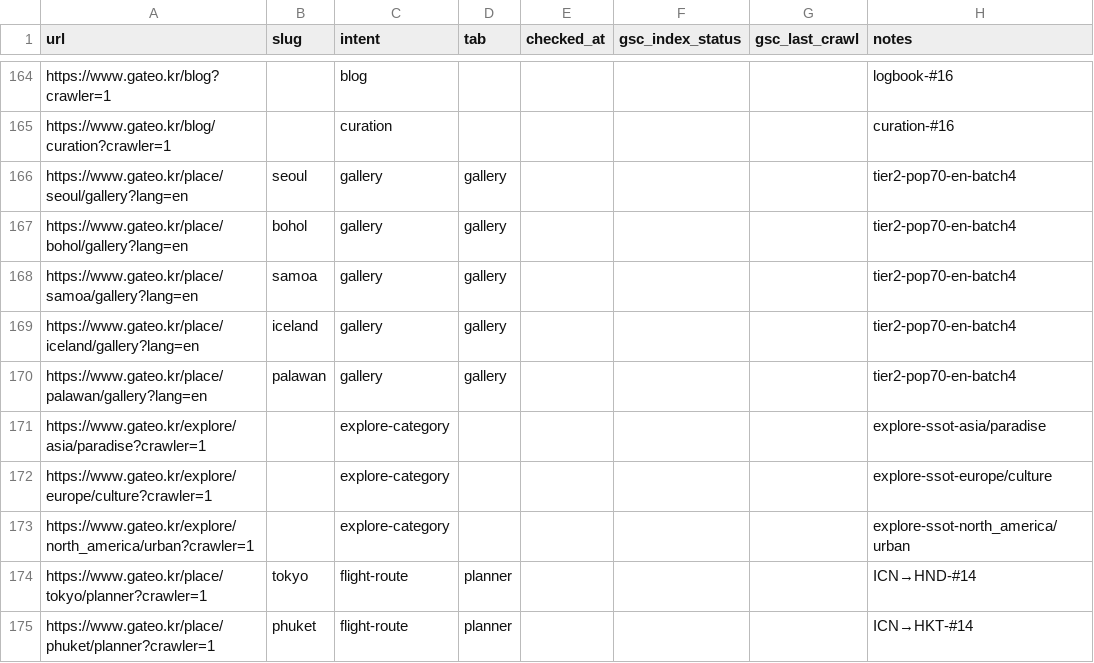
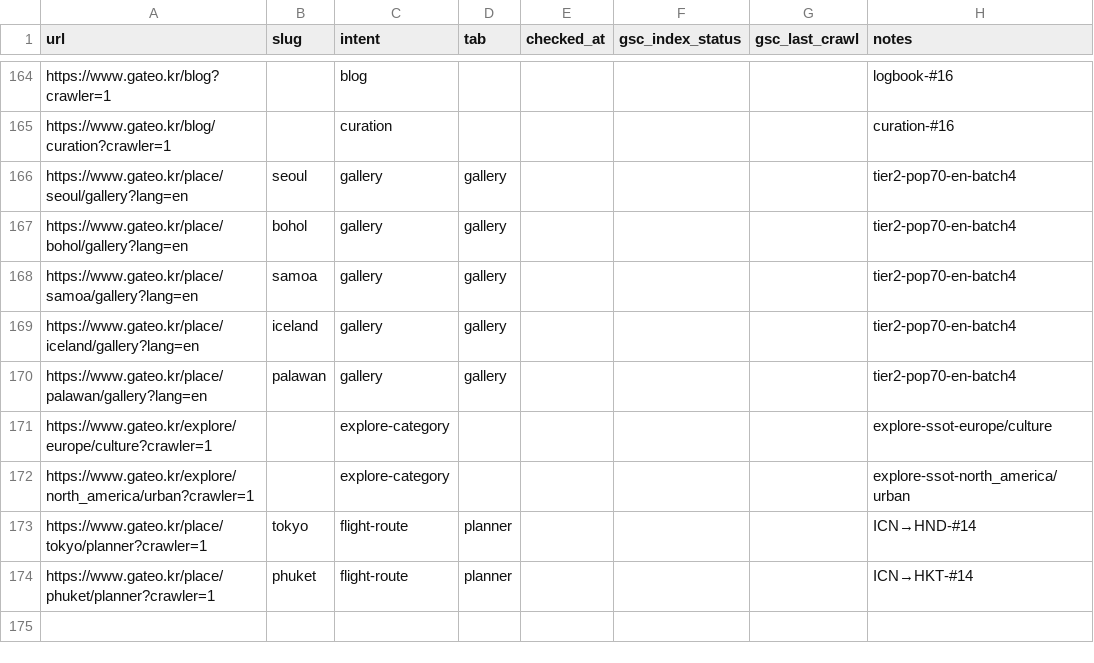
Before and after one commit to catgeot/Days, a CSV file: scripts/data/gsc-seo-baseline-template.csv, drawn as a sheet; only a part is shown, gaps mark what is left out; the diff names each change by its address in the sheet, - before the commit and + after, or states it on an @@ line.

```diff
--- a/scripts/data/gsc-seo-baseline-template.csv
+++ b/scripts/data/gsc-seo-baseline-template.csv
-row 171: https://www.gateo.kr/explore/asia/paradise?crawler=1 |  | explore-category |  |  |  |  | explore-ssot-asia/paradise
```
Also changed, not shown: 8 other files.
